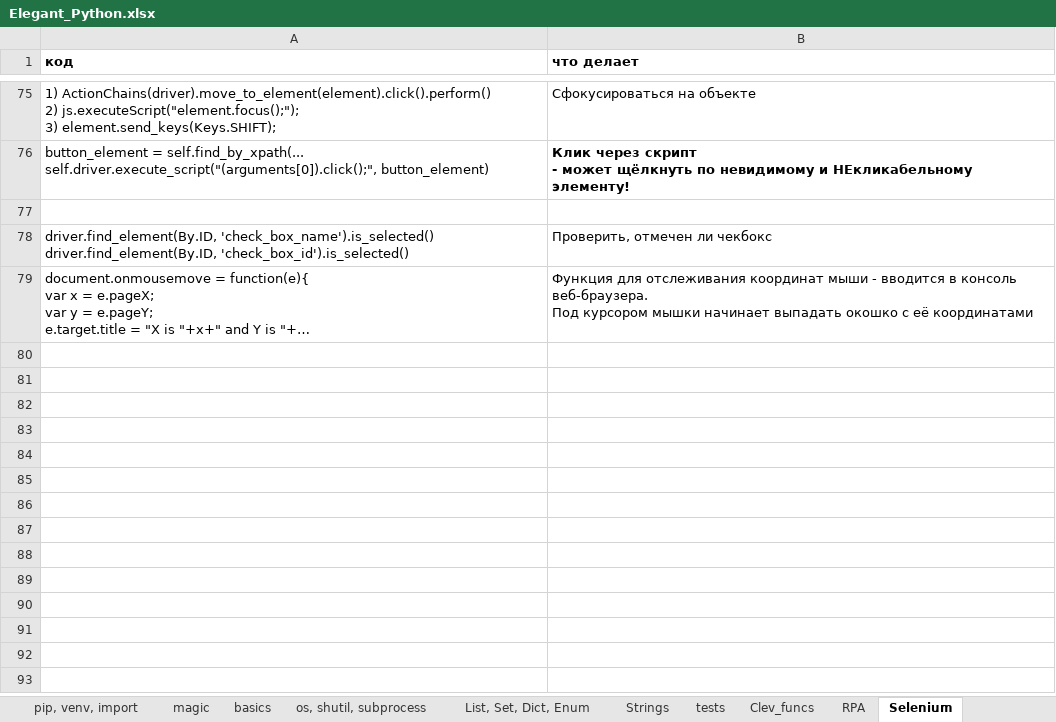
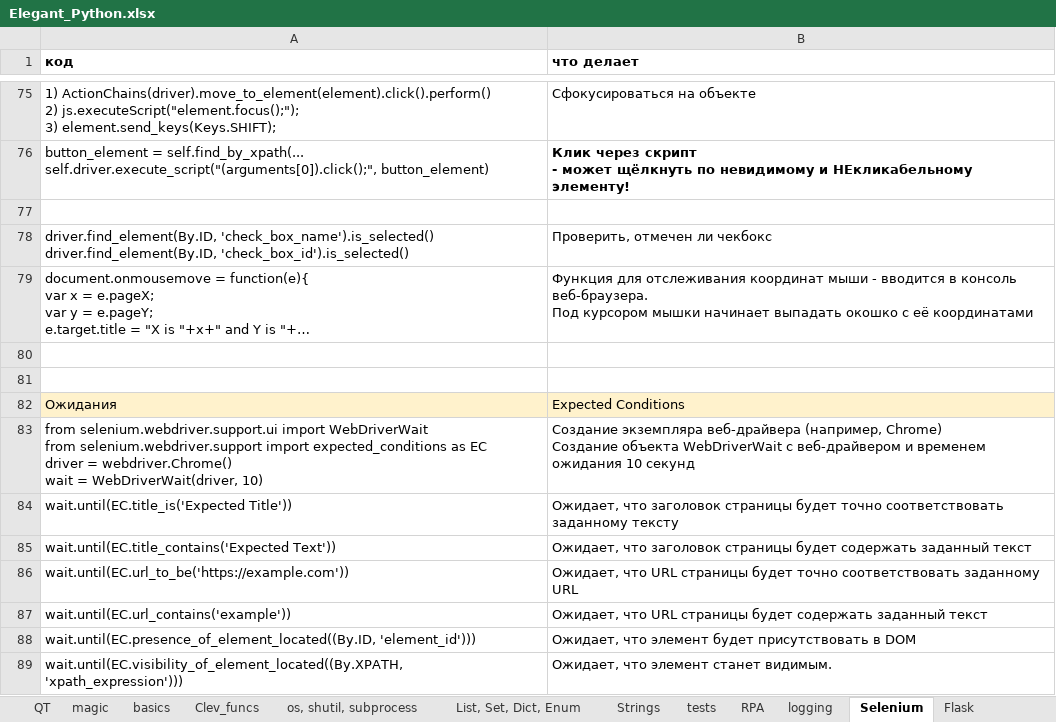
Before and after one commit to Antohnio123/HandshakesFastApi, an Excel workbook: Elegant_Python.xlsx, sheet Selenium, drawn as a sheet; only a part is shown, gaps mark what is left out; long unchanged cells end in …; values as stored, in another font and other column widths than the file's, no borders; ↵ is a line break in a cell; the diff covers the shown part only; the diff names each change by its address in the sheet, - before the commit and + after, or states it on an @@ line.

```diff
--- a/Elegant_Python.xlsx (sheet Selenium)
+++ b/Elegant_Python.xlsx (sheet Selenium)
+sheet tab: QT
+sheet tab: logging
@@ sheet tab order changed: QT | magic | basics | Clev_funcs | os, shutil, subprocess | List, Set, Dict, Enum | Strings | tests | RPA | logging | Selenium | Flask @@
+row 80: (empty)
+row 81: (empty)
+row 82: Ожидания | Expected Conditions
+row 83: from selenium.webdriver.support.ui import WebDriverWait ↵ from selenium.webdriver.support import expected_conditions as EC ↵ driver = webdriver.Chrome() ↵ wait = WebDriverWait(driver, 10) | Создание экземпляра веб-драйвера (например, Chrome) ↵ Создание объекта WebDriverWait с веб-драйвером и временем ожидания 10 секунд
+row 84: wait.until(EC.title_is('Expected Title')) | Ожидает, что заголовок страницы будет точно соответствовать заданному тексту
+row 85: wait.until(EC.title_contains('Expected Text')) | Ожидает, что заголовок страницы будет содержать заданный текст
+row 86: wait.until(EC.url_to_be('https://example.com')) | Ожидает, что URL страницы будет точно соответствовать заданному ↵ URL
+row 87: wait.until(EC.url_contains('example')) | Ожидает, что URL страницы будет содержать заданный текст
+row 88: wait.until(EC.presence_of_element_located((By.ID, 'element_id'))) | Ожидает, что элемент будет присутствовать в DOM
+row 89: wait.until(EC.visibility_of_element_located((By.XPATH, 'xpath_expression'))) | Ожидает, что элемент станет видимым.
```
Also changed, not shown: 10 added rows, 2 edited cells and cell formats elsewhere in this sheet, sheet Flask, sheet RPA, sheet pip, venv, import, sheet SQL, sheet Excel, sheet Exceptions, 9 more sheets, other sheet tabs, 7 other files.
